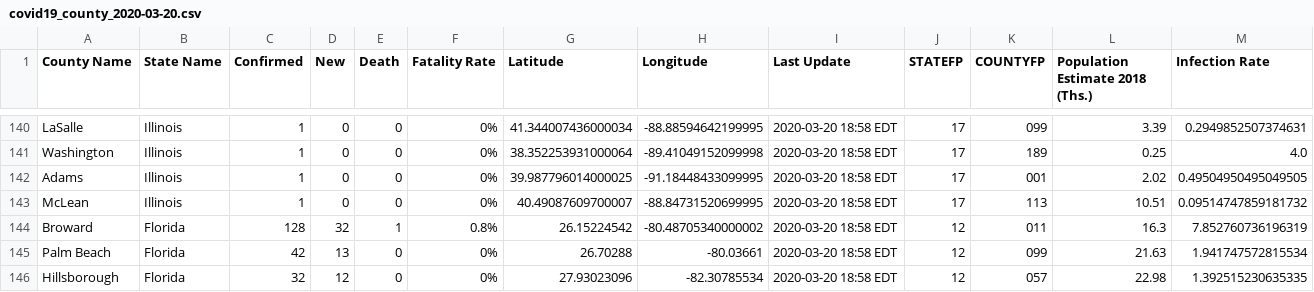
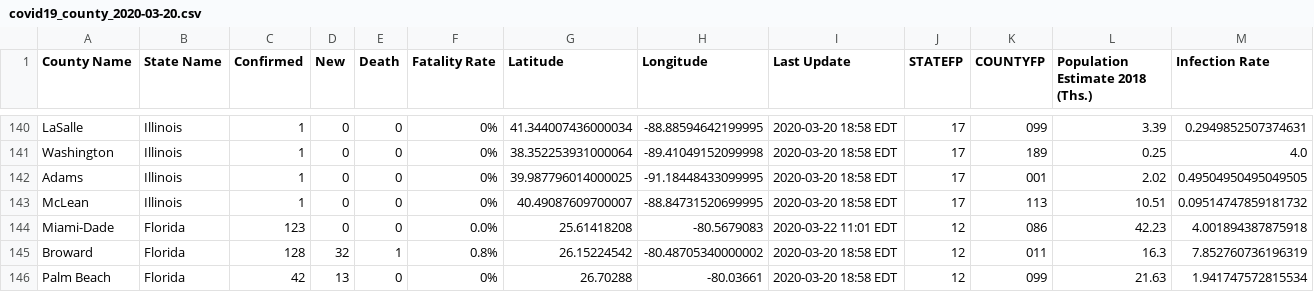
Before and after one commit to nickrobison-usds/demand-modeler, a CSV file: data/covid19_county_2020-03-20.csv, drawn as a sheet; only a part is shown, gaps mark what is left out; the shorter side is filled out with more unchanged rows; the diff names each change by its address in the sheet, - before the commit and + after, or states it on an @@ line.

```diff
--- a/data/covid19_county_2020-03-20.csv
+++ b/data/covid19_county_2020-03-20.csv
+row 144: Miami-Dade | Florida | 123 | 0 | 0 | 0.0% | 25.61418208 | -80.5679083 | 2020-03-22 11:01 EDT | 12 | 086 | 42.23 | 4.001894387875918
```
Also changed, not shown: data/covid19_county_2020-03-21.csv, data/covid19_county_2020-03-22.csv.
